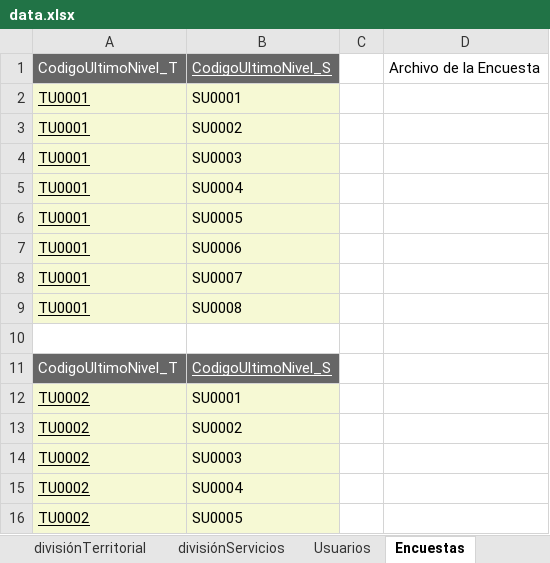
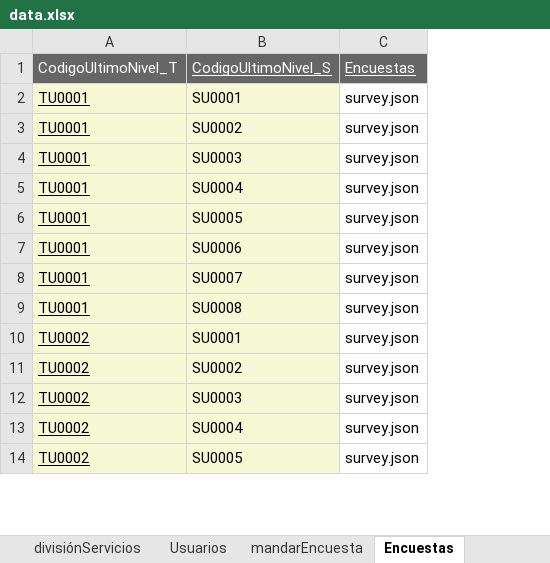
Before and after one commit to saymonset/surveybackend, an Excel workbook: classes/production/springboot-auth-updated/data/datamonitorear/data.xlsx, sheet Encuestas, drawn as a sheet; only a part is shown; values as stored, in another font and other column widths than the file's, no borders; removed rows and columns are numbered as before the commit, all else as after; the diff names each change by its address in the sheet, - before the commit and + after, or states it on an @@ line.

Commit message:
Se crea encuestas en bd desde excel

```diff
--- a/classes/production/springboot-auth-updated/data/datamonitorear/data.xlsx (sheet Encuestas)
+++ b/classes/production/springboot-auth-updated/data/datamonitorear/data.xlsx (sheet Encuestas)
+sheet tab: mandarEncuesta
-column C, empty
-column D, row 1: Archivo de la Encuesta
+column C, rows 1-14: Encuestas | survey.json | survey.json | survey.json | survey.json | survey.json | survey.json | survey.json | survey.json | survey.json | survey.json | survey.json | survey.json | survey.json
-row 10: (empty)
-row 11: CodigoUltimoNivel_T | CodigoUltimoNivel_S
```
Also changed, not shown: sheet Usuarios, src/main/resources/data/datamonitorear/data.xlsx, 12 other files.
